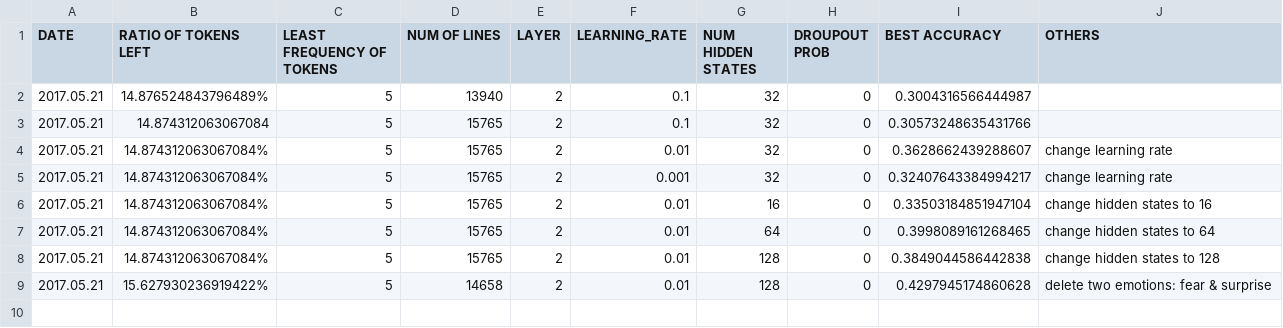
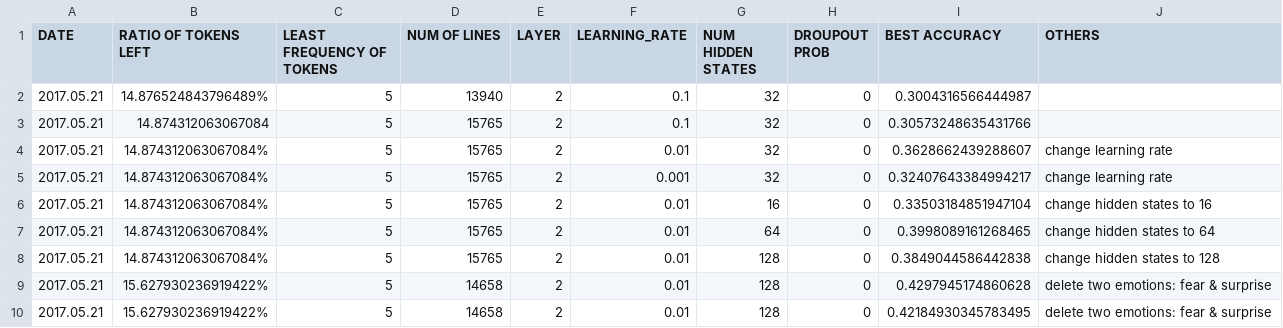
Before and after one commit to kuangkaocompassion/Song_Generator, a CSV file: NLPCC_EmotionalClassification/Experiment_Record.csv, drawn as a sheet.

```diff
--- a/NLPCC_EmotionalClassification/Experiment_Record.csv
+++ b/NLPCC_EmotionalClassification/Experiment_Record.csv
@@ -9 +9,2 @@ DATE,RATIO OF TOKENS LEFT, LEAST FREQUENCY OF TOKENS, NUM OF LINES, LAYER, LEARN
 2017.05.21,15.627930236919422%,5,14658,2,0.01,128,0,0.4297945174860628,delete two emotions: fear & surprise
+2017.05.21,15.627930236919422%,5,14658,2,0.01,128,0,0.42184930345783495,delete two emotions: fear & surprise
```
Also changed, not shown: 2 other files.
